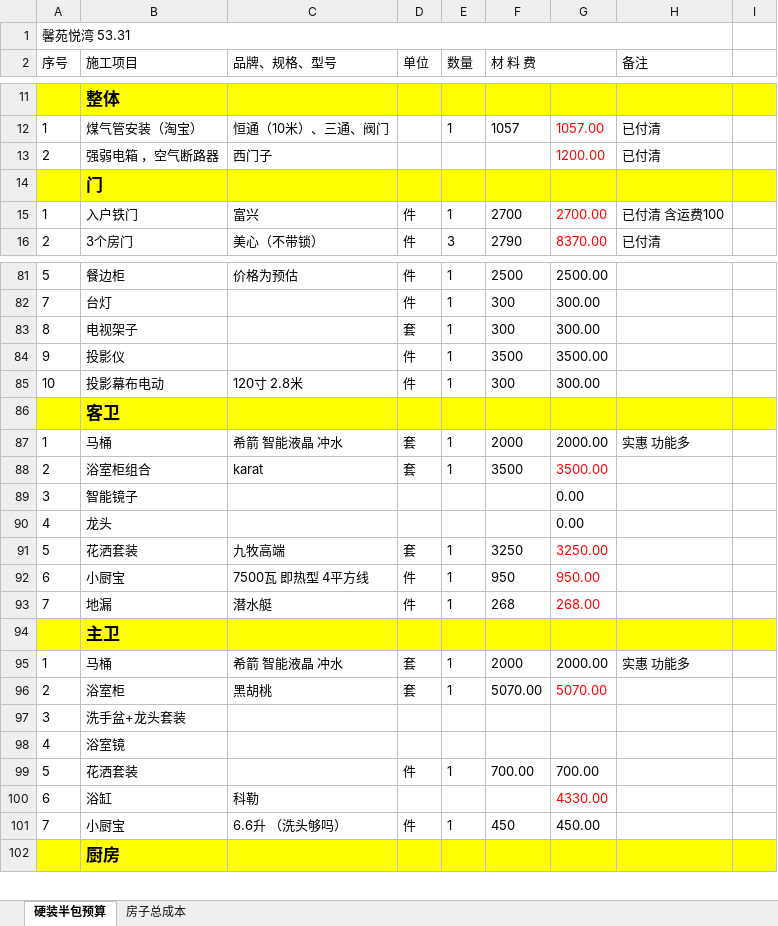
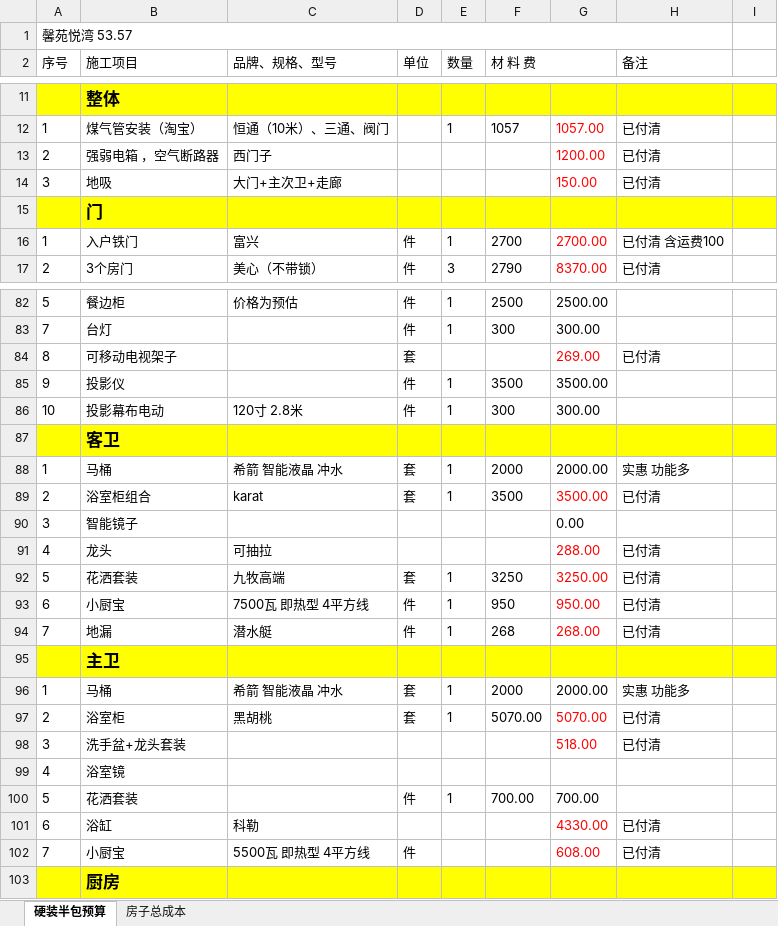
Before and after one commit to shilei-wang/waterdrop, an Excel workbook: common/iris 主要模块/装修预算.xlsx, sheet 硬装半包预算, drawn as a sheet; only a part is shown, gaps mark what is left out; values as stored, in another font and other column widths than the file's, no borders; addresses are those after the commit; the diff covers the shown part only; the diff names each change by its address in the sheet, - before the commit and + after, or states it on an @@ line.

```diff
--- a/common/iris 主要模块/装修预算.xlsx (sheet 硬装半包预算)
+++ b/common/iris 主要模块/装修预算.xlsx (sheet 硬装半包预算)
-A1 (序号): 馨苑悦湾 53.31
+A1 (序号): 馨苑悦湾 53.57
+row 14: 3 | 地吸 | 大门+主次卫+走廊 |  |  |  | 150.00 | 已付清
-B84 (施工项目): 电视架子
+B84 (施工项目): 可移动电视架子
-E84 (数量): 1
+E84 (数量): (empty)
-F84 (材 料 费): 300
+F84 (材 料 费): (empty)
-G84: 300.00
+G84: 269.00
-G84 text colour: black
+G84 text colour: #FF0000
-H84 (备注): (empty)
+H84 (备注): 已付清
-H89 (备注): (empty)
+H89 (备注): 已付清
-C91 (品牌、规格、型号): (empty)
+C91 (品牌、规格、型号): 可抽拉
-G91: 0.00
+G91: 288.00
-G91 text colour: black
+G91 text colour: #FF0000
-H91:H94 (备注): (empty)
+H91:H94 (备注): 已付清
-H97:H98 (备注): (empty)
+H97:H98 (备注): 已付清
-G98: (empty)
+G98: 518.00
-H101:H102 (备注): (empty)
+H101:H102 (备注): 已付清
-C102 (品牌、规格、型号): 6.6升 （洗头够吗）
+C102 (品牌、规格、型号): 5500瓦 即热型 4平方线
-E102 (数量): 1
+E102 (数量): (empty)
-F102 (材 料 费): 450
+F102 (材 料 费): (empty)
-G102: 450.00
+G102: 608.00
-G102 text colour: black
+G102 text colour: #FF0000
```
Also changed, not shown: 3 added rows and 1 edited cell elsewhere in this sheet, formulas that keep their value.
